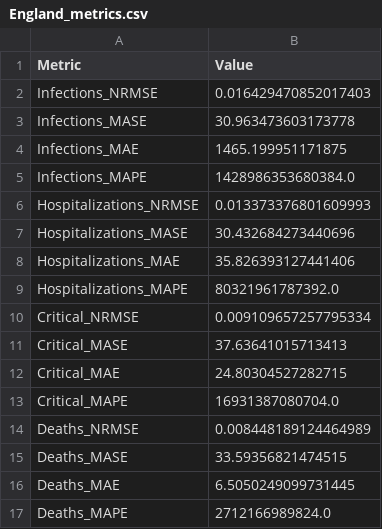
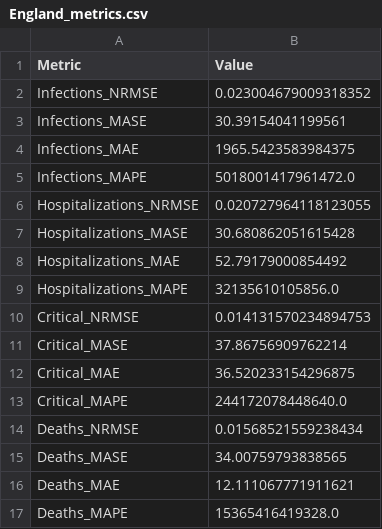
Before and after one commit to michaelajao/data_driven_vaccination, a CSV file: reports/results/England_metrics.csv, drawn as a sheet.

Commit message:
refactor: Update England metrics in CSV file

```diff
--- a/reports/results/England_metrics.csv
+++ b/reports/results/England_metrics.csv
@@ -1,17 +1,17 @@
 Metric,Value
-Infections_NRMSE,0.016429470852017403
-Infections_MASE,30.963473603173778
-Infections_MAE,1465.199951171875
-Infections_MAPE,1428986353680384.0
-Hospitalizations_NRMSE,0.013373376801609993
-Hospitalizations_MASE,30.432684273440696
-Hospitalizations_MAE,35.826393127441406
-Hospitalizations_MAPE,80321961787392.0
-Critical_NRMSE,0.009109657257795334
-Critical_MASE,37.63641015713413
-Critical_MAE,24.80304527282715
-Critical_MAPE,16931387080704.0
-Deaths_NRMSE,0.008448189124464989
-Deaths_MASE,33.59356821474515
-Deaths_MAE,6.5050249099731445
-Deaths_MAPE,2712166989824.0
+Infections_NRMSE,0.023004679009318352
+Infections_MASE,30.39154041199561
+Infections_MAE,1965.5423583984375
+Infections_MAPE,5018001417961472.0
+Hospitalizations_NRMSE,0.020727964118123055
+Hospitalizations_MASE,30.680862051615428
+Hospitalizations_MAE,52.79179000854492
+Hospitalizations_MAPE,32135610105856.0
+Critical_NRMSE,0.014131570234894753
+Critical_MASE,37.86756909762214
+Critical_MAE,36.520233154296875
+Critical_MAPE,244172078448640.0
+Deaths_NRMSE,0.01568521559238434
+Deaths_MASE,34.00759793838565
+Deaths_MAE,12.111067771911621
+Deaths_MAPE,15365416419328.0
```
Also changed, not shown: 12 other files.
